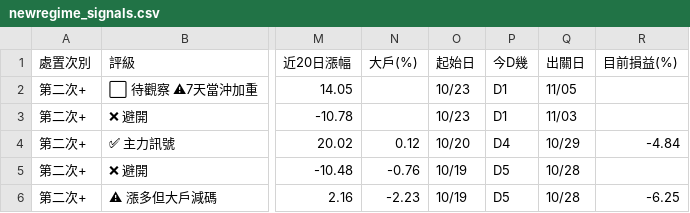
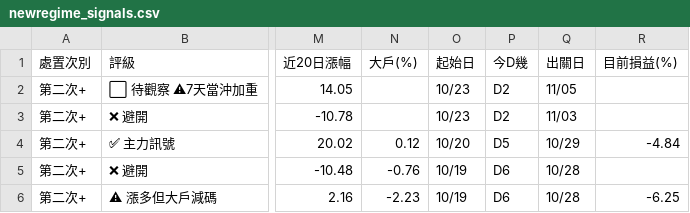
Before and after one commit to KevinYang515/disposal-signals, a CSV file: data/newregime_signals.csv, drawn as a sheet; only a part is shown, gaps mark what is left out; the diff names each change by its address in the sheet, - before the commit and + after, or states it on an @@ line.

```diff
--- a/data/newregime_signals.csv
+++ b/data/newregime_signals.csv
-P2:P3 (今D幾): D1
+P2:P3 (今D幾): D2
-P4 (今D幾): D4
+P4 (今D幾): D5
-P5:P6 (今D幾): D5
+P5:P6 (今D幾): D6
```
Also changed, not shown: data/signals.csv, 2 other files.
